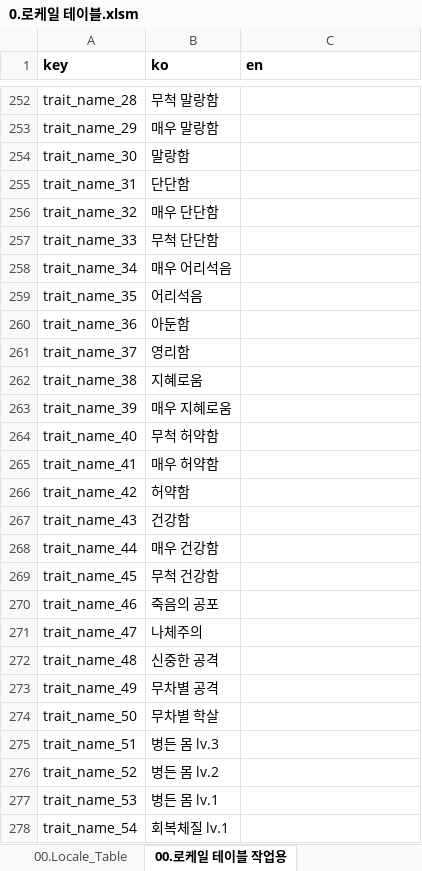
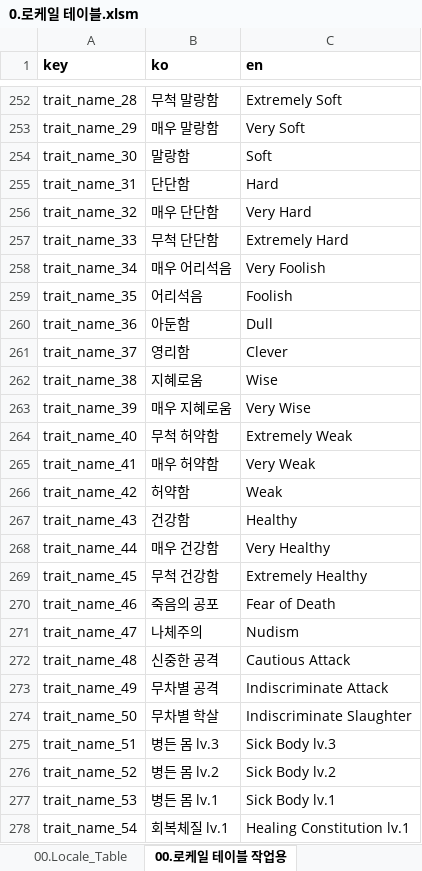
Before and after one commit to kauthor/FluffyDiscatDevelop, an Excel workbook: Plan/Table/0.로케일 테이블.xlsm, sheet 00.로케일 테이블 작업용, drawn as a sheet; only a part is shown, gaps mark what is left out; values as stored, in another font and other column widths than the file's, no borders; the diff covers the shown part only; the diff names each change by its address in the sheet, - before the commit and + after, or states it on an @@ line.

```diff
--- a/Plan/Table/0.로케일 테이블.xlsm (sheet 00.로케일 테이블 작업용)
+++ b/Plan/Table/0.로케일 테이블.xlsm (sheet 00.로케일 테이블 작업용)
-C252 (en): (empty)
+C252 (en): Extremely Soft
-C253 (en): (empty)
+C253 (en): Very Soft
-C254 (en): (empty)
+C254 (en): Soft
-C255 (en): (empty)
+C255 (en): Hard
-C256 (en): (empty)
+C256 (en): Very Hard
-C257 (en): (empty)
+C257 (en): Extremely Hard
-C258 (en): (empty)
+C258 (en): Very Foolish
-C259 (en): (empty)
+C259 (en): Foolish
-C260 (en): (empty)
+C260 (en): Dull
-C261 (en): (empty)
+C261 (en): Clever
-C262 (en): (empty)
+C262 (en): Wise
-C263 (en): (empty)
+C263 (en): Very Wise
-C264 (en): (empty)
+C264 (en): Extremely Weak
-C265 (en): (empty)
+C265 (en): Very Weak
-C266 (en): (empty)
+C266 (en): Weak
-C267 (en): (empty)
+C267 (en): Healthy
-C268 (en): (empty)
+C268 (en): Very Healthy
-C269 (en): (empty)
+C269 (en): Extremely Healthy
-C270 (en): (empty)
+C270 (en): Fear of Death
-C271 (en): (empty)
+C271 (en): Nudism
-C272 (en): (empty)
+C272 (en): Cautious Attack
-C273 (en): (empty)
+C273 (en): Indiscriminate Attack
-C274 (en): (empty)
+C274 (en): Indiscriminate Slaughter
-C275 (en): (empty)
+C275 (en): Sick Body lv.3
-C276 (en): (empty)
+C276 (en): Sick Body lv.2
-C277 (en): (empty)
+C277 (en): Sick Body lv.1
-C278 (en): (empty)
+C278 (en): Healing Constitution lv.1
```
Also changed, not shown: 28 added rows and 173 edited cells elsewhere in this sheet, sheet 00.Locale_Table.
